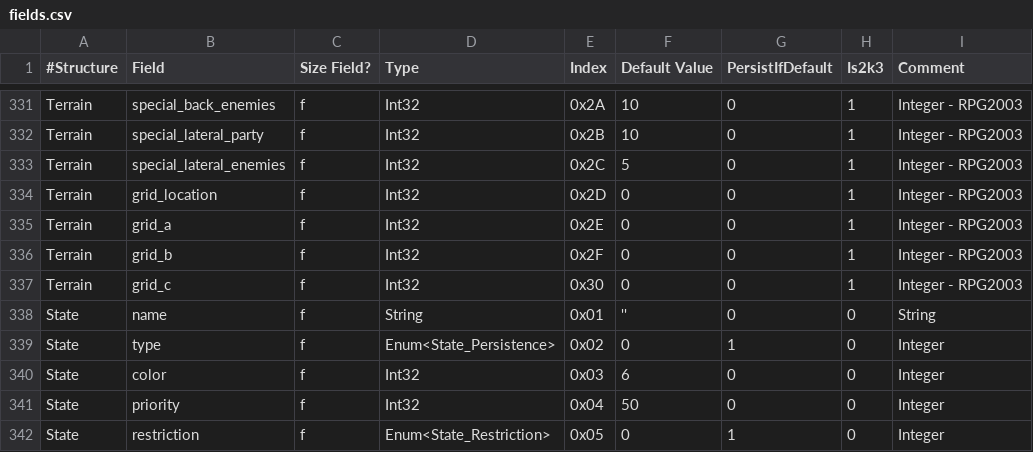
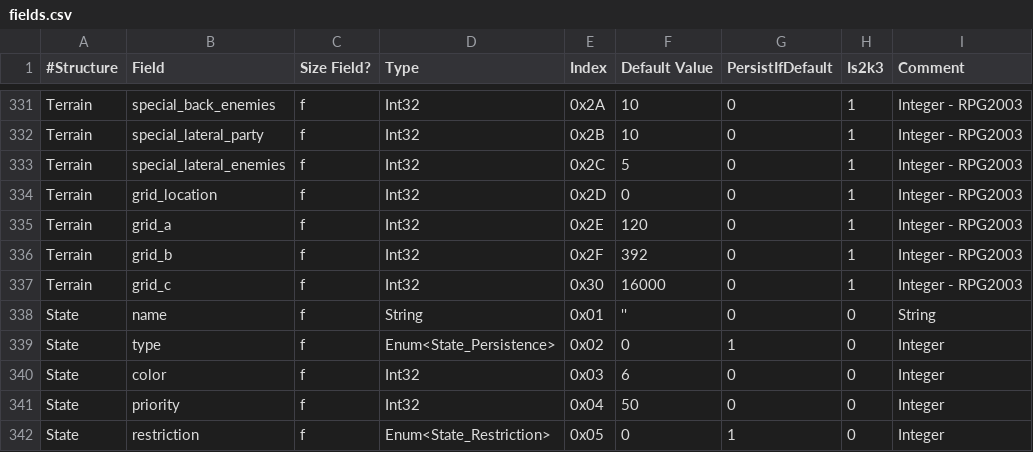
Before and after one commit to fmatthew5876/liblcf, a CSV file: generator/csv/fields.csv, drawn as a sheet; only a part is shown, gaps mark what is left out.

Commit message:
Correct defaults for Terrain grid a/b/c

```diff
--- a/generator/csv/fields.csv
+++ b/generator/csv/fields.csv
@@ -334,5 +334,5 @@ Terrain,special_lateral_enemies,f,Int32,0x2C,5,0,1,Integer - RPG2003
 Terrain,grid_location,f,Int32,0x2D,0,0,1,Integer - RPG2003
-Terrain,grid_a,f,Int32,0x2E,0,0,1,Integer - RPG2003
-Terrain,grid_b,f,Int32,0x2F,0,0,1,Integer - RPG2003
-Terrain,grid_c,f,Int32,0x30,0,0,1,Integer - RPG2003
+Terrain,grid_a,f,Int32,0x2E,120,0,1,Integer - RPG2003
+Terrain,grid_b,f,Int32,0x2F,392,0,1,Integer - RPG2003
+Terrain,grid_c,f,Int32,0x30,16000,0,1,Integer - RPG2003
 State,name,f,String,0x01,'',0,0,String
```
Also changed, not shown: 1 other file.
